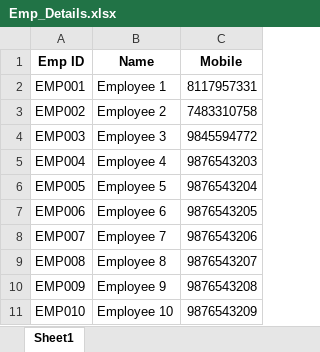
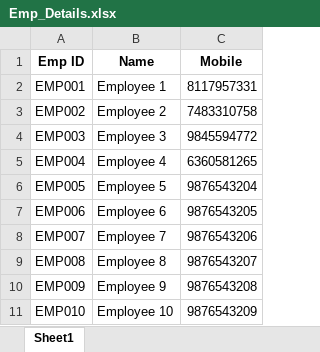
Before and after one commit to WPPayrollBot/WPPayrollBot2, an Excel workbook: Emp_Details.xlsx, sheet Sheet1, drawn as a sheet; values as stored, in another font and other column widths than the file's, no borders; the diff names each change by its address in the sheet, - before the commit and + after, or states it on an @@ line.

Commit message:
✅ Updated employee mobile number in Emp_Details.xlsx

```diff
--- a/Emp_Details.xlsx (sheet Sheet1)
+++ b/Emp_Details.xlsx (sheet Sheet1)
-C5 (Mobile): 9876543203
+C5 (Mobile): 6360581265
```
Also changed, not shown: 1 other file.
